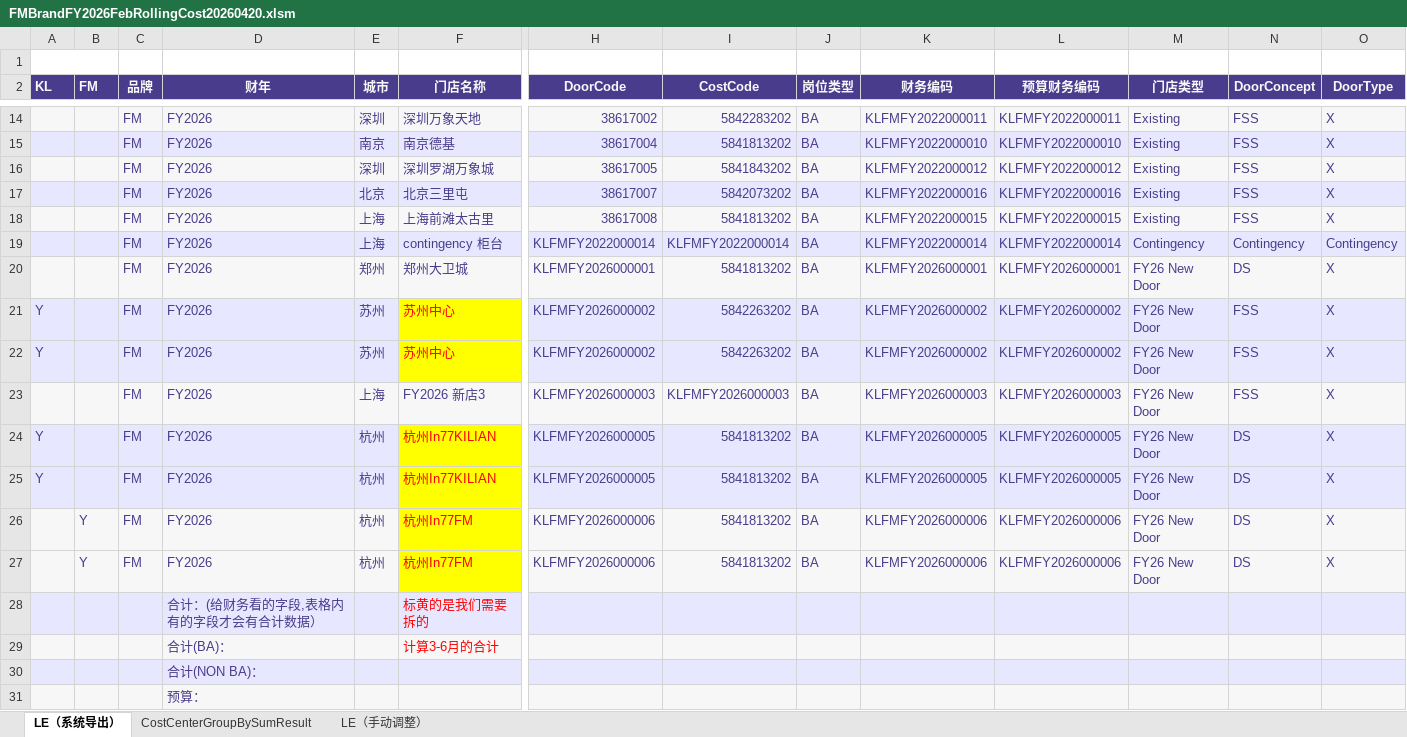
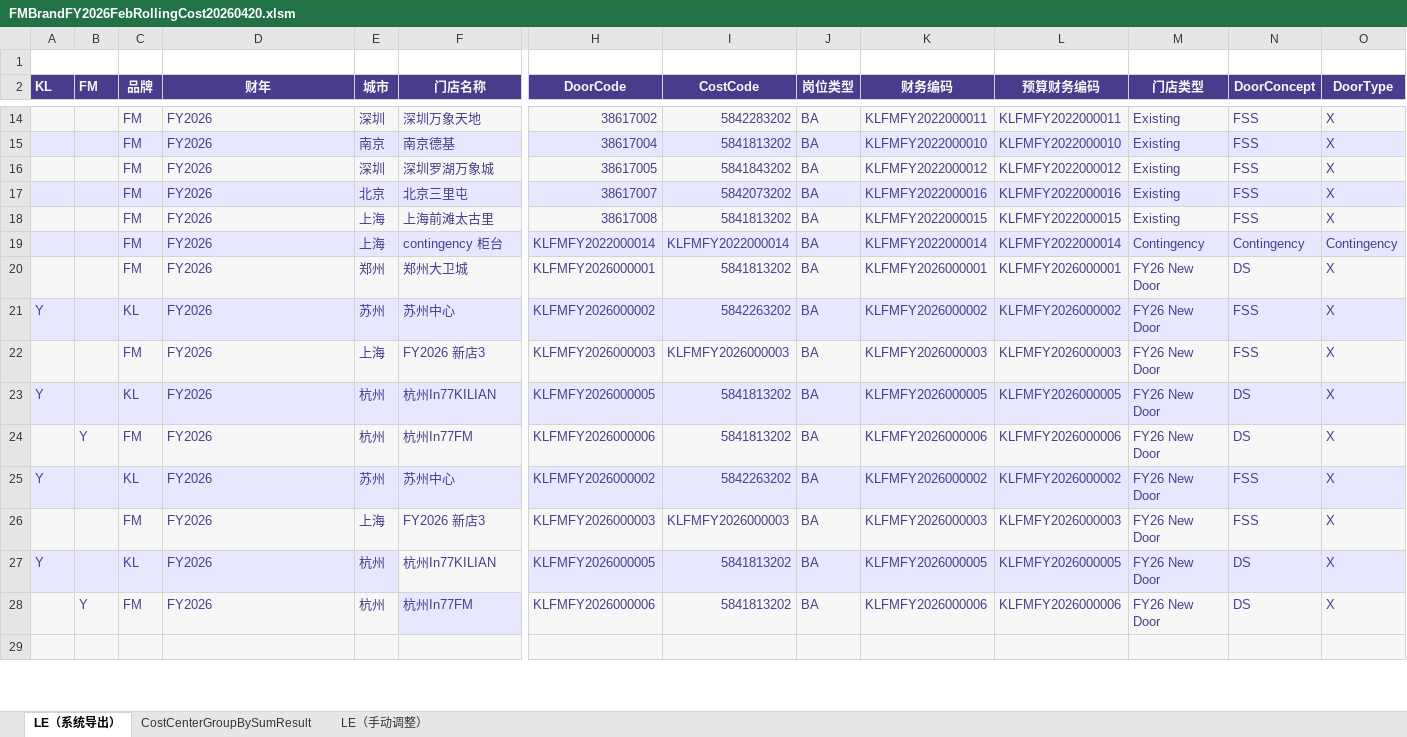
Before and after one commit to shenkailing/costcentersplit, an Excel workbook: FMBrandFY2026FebRollingCost20260420.xlsm, sheet LE（系统导出）, drawn as a sheet; only a part is shown, gaps mark what is left out; values as stored, in another font and other column widths than the file's, no borders; charts and pictures not drawn; removed rows and columns are numbered as before the commit, all else as after; rows hold the shown columns only; the diff covers the shown part only; the diff names each change by its address in the sheet, - before the commit and + after, or states it on an @@ line.

```diff
--- a/FMBrandFY2026FebRollingCost20260420.xlsm (sheet LE（系统导出）)
+++ b/FMBrandFY2026FebRollingCost20260420.xlsm (sheet LE（系统导出）)
-C21 (品牌): FM
+C21 (品牌): KL
@@ F21 fill: #FFFF00 → #E7E7FF, text colour: #FF0000 → #4A3C8C @@
-row 22: Y |  | FM | FY2026 | 苏州 | 苏州中心 | KLFMFY2026000002 | 5842263202 | BA | KLFMFY2026000002 | KLFMFY2026000002 | FY26 New Door | FSS | X
-C23 (品牌): FM
+C23 (品牌): KL
@@ F23 fill: #FFFF00 → #E7E7FF, text colour: #FF0000 → #4A3C8C @@
-row 25: Y |  | FM | FY2026 | 杭州 | 杭州In77KILIAN | KLFMFY2026000005 | 5841813202 | BA | KLFMFY2026000005 | KLFMFY2026000005 | FY26 New Door | DS | X
@@ F24 text colour: #FF0000 → #4A3C8C, fill: #FFFF00 → #F7F7F7 @@
+row 25: Y |  | KL | FY2026 | 苏州 | 苏州中心 | KLFMFY2026000002 | 5842263202 | BA | KLFMFY2026000002 | KLFMFY2026000002 | FY26 New Door | FSS | X
+row 26:  |  | FM | FY2026 | 上海 | FY2026 新店3 | KLFMFY2026000003 | KLFMFY2026000003 | BA | KLFMFY2026000003 | KLFMFY2026000003 | FY26 New Door | FSS | X
+row 27: Y |  | KL | FY2026 | 杭州 | 杭州In77KILIAN | KLFMFY2026000005 | 5841813202 | BA | KLFMFY2026000005 | KLFMFY2026000005 | FY26 New Door | DS | X
@@ F28 fill: #FFFF00 → #E7E7FF, text colour: #FF0000 → #4A3C8C @@
-row 29:  |  |  | 合计：(给财务看的字段,表格内有的字段才会有合计数据） |  | 标黄的是我们需要拆的
+row 29: (empty)
-row 29:  |  |  | 合计(BA)： |  | 计算3-6月的合计
-row 30:  |  |  | 合计(NON BA)：
-row 31:  |  |  | 预算：
```
Also changed, not shown: 84 edited cells elsewhere in this sheet, sheet CostCenterGroupBySumResult, formulas that keep their value, charts or pictures.
